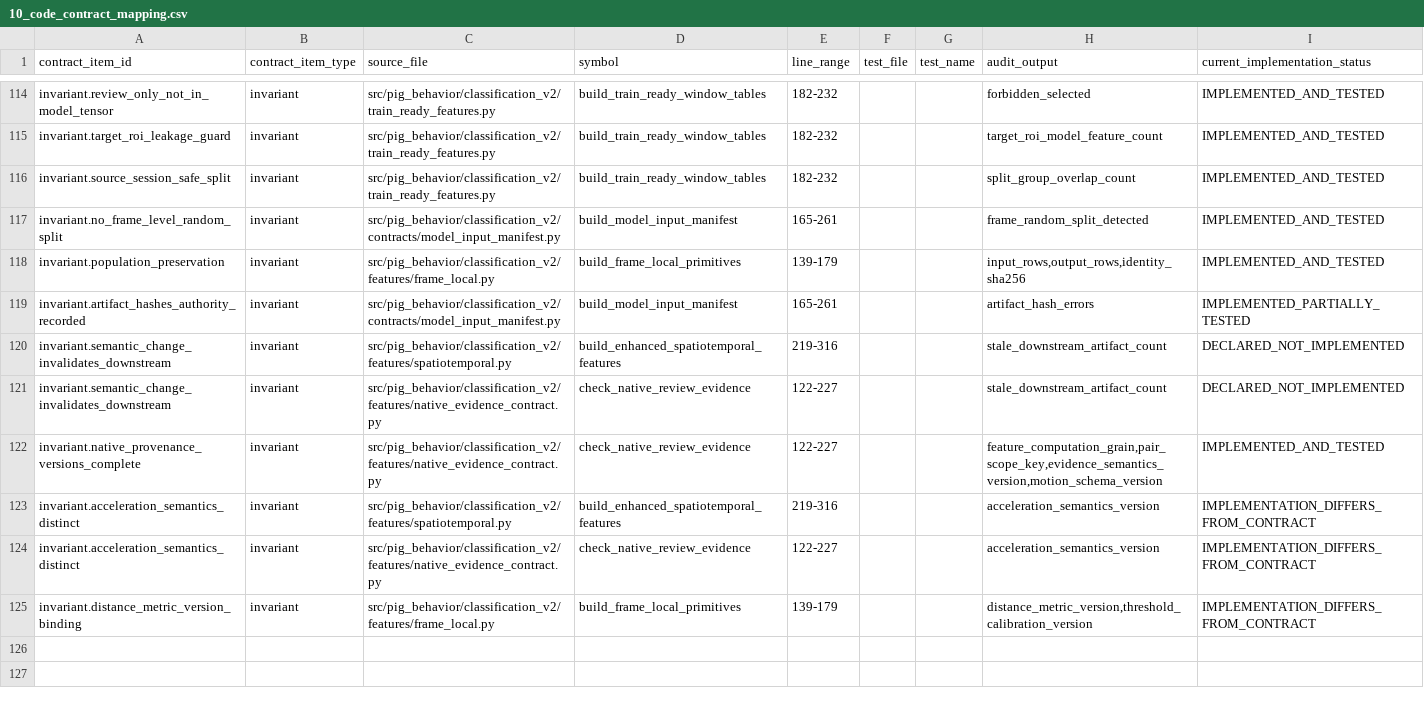
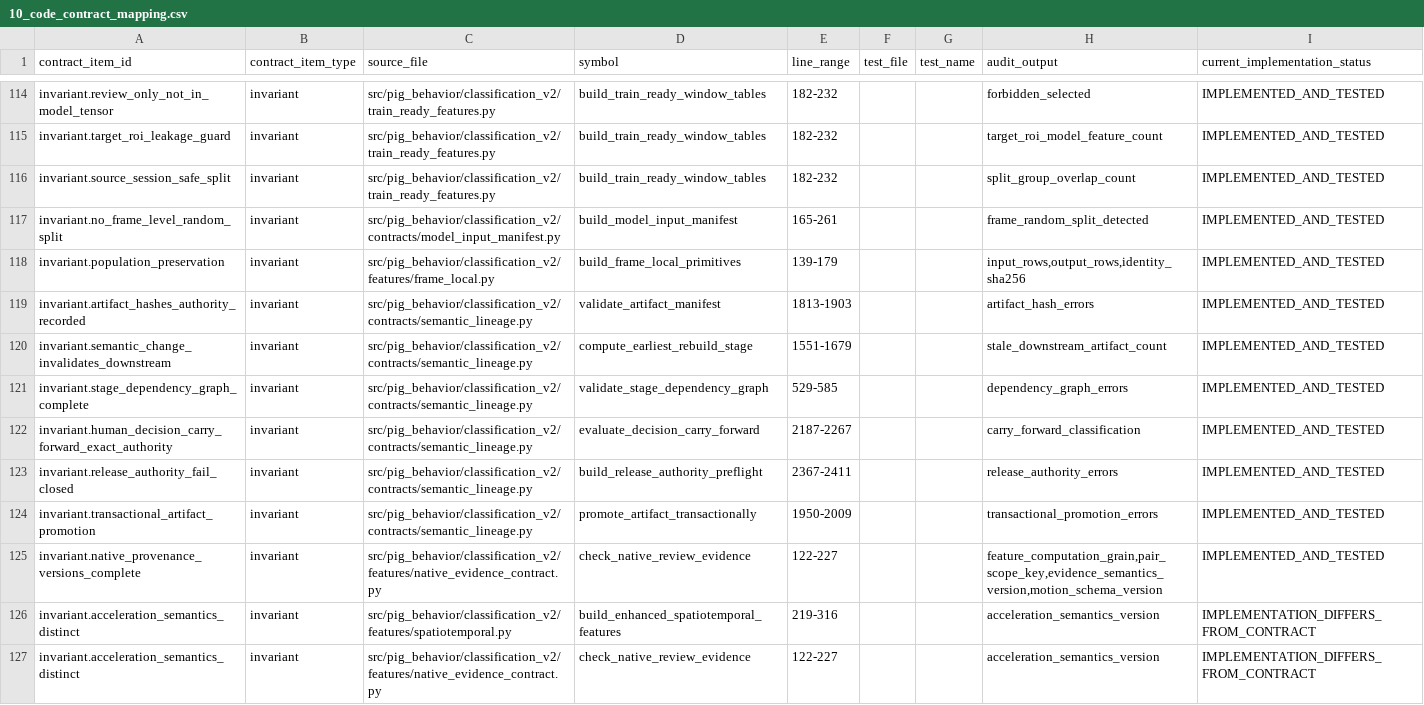
Before and after one commit to tuanhmhe186947/q7m4x9v2k8n5r3t6p1, a CSV file: docs/classification_v2/scientific_contract_v1/10_code_contract_mapping.csv, drawn as a sheet; only a part is shown, gaps mark what is left out; the shorter side is filled out with more unchanged rows.

```diff
--- a/docs/classification_v2/scientific_contract_v1/10_code_contract_mapping.csv
+++ b/docs/classification_v2/scientific_contract_v1/10_code_contract_mapping.csv
@@ -118,5 +118,8 @@ invariant.no_frame_level_random_split,invariant,src/pig_behavior/classification_
 invariant.population_preservation,invariant,src/pig_behavior/classification_v2/features/frame_local.py,build_frame_local_primitives,139-179,,,"input_rows,output_rows,identity_sha256",IMPLEMENTED_AND_TESTED
-invariant.artifact_hashes_authority_recorded,invariant,src/pig_behavior/classification_v2/contracts/model_input_manifest.py,build_model_input_manifest,165-261,,,artifact_hash_errors,IMPLEMENTED_PARTIALLY_TESTED
-invariant.semantic_change_invalidates_downstream,invariant,src/pig_behavior/classification_v2/features/spatiotemporal.py,build_enhanced_spatiotemporal_features,219-316,,,stale_downstream_artifact_count,DECLARED_NOT_IMPLEMENTED
-invariant.semantic_change_invalidates_downstream,invariant,src/pig_behavior/classification_v2/features/native_evidence_contract.py,check_native_review_evidence,122-227,,,stale_downstream_artifact_count,DECLARED_NOT_IMPLEMENTED
+invariant.artifact_hashes_authority_recorded,invariant,src/pig_behavior/classification_v2/contracts/semantic_lineage.py,validate_artifact_manifest,1813-1903,,,artifact_hash_errors,IMPLEMENTED_AND_TESTED
+invariant.semantic_change_invalidates_downstream,invariant,src/pig_behavior/classification_v2/contracts/semantic_lineage.py,compute_earliest_rebuild_stage,1551-1679,,,stale_downstream_artifact_count,IMPLEMENTED_AND_TESTED
+invariant.stage_dependency_graph_complete,invariant,src/pig_behavior/classification_v2/contracts/semantic_lineage.py,validate_stage_dependency_graph,529-585,,,dependency_graph_errors,IMPLEMENTED_AND_TESTED
+invariant.human_decision_carry_forward_exact_authority,invariant,src/pig_behavior/classification_v2/contracts/semantic_lineage.py,evaluate_decision_carry_forward,2187-2267,,,carry_forward_classification,IMPLEMENTED_AND_TESTED
+invariant.release_authority_fail_closed,invariant,src/pig_behavior/classification_v2/contracts/semantic_lineage.py,build_release_authority_preflight,2367-2411,,,release_authority_errors,IMPLEMENTED_AND_TESTED
+invariant.transactional_artifact_promotion,invariant,src/pig_behavior/classification_v2/contracts/semantic_lineage.py,promote_artifact_transactionally,1950-2009,,,transactional_promotion_errors,IMPLEMENTED_AND_TESTED
 invariant.native_provenance_versions_complete,invariant,src/pig_behavior/classification_v2/features/native_evidence_contract.py,check_native_review_evidence,122-227,,,"feature_computation_grain,pair_scope_key,evidence_semantics_version,motion_schema_version",IMPLEMENTED_AND_TESTED
```
Also changed, not shown: docs/classification_v2/scientific_contract_v1/04_invariant_gate_matrix.csv, docs/classification_v2/scientific_contract_v1/11_known_gaps_and_risks.csv, 7 other files.
